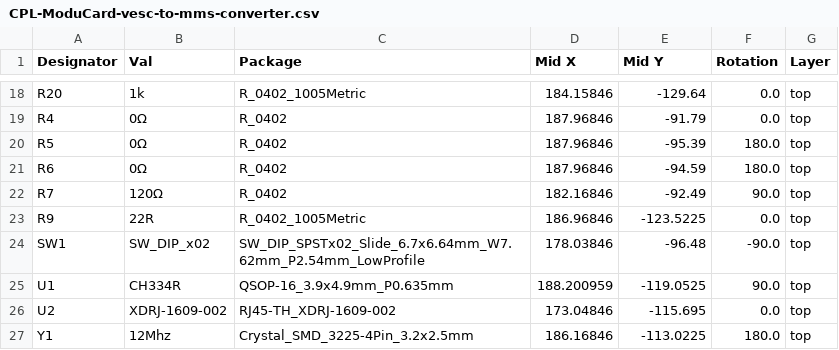
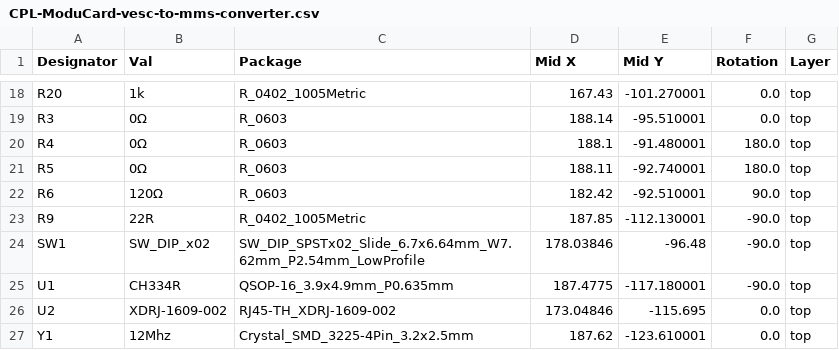
Before and after one commit to X-Lemon-X/ModuCard-vesc-to-mms-converter, a CSV file: jlcpcb/production_files/CPL-ModuCard-vesc-to-mms-converter.csv, drawn as a sheet; only a part is shown, gaps mark what is left out; removed rows and columns are numbered as before the commit, all else as after; the diff covers the shown part only; the diff names each change by its address in the sheet, - before the commit and + after, or states it on an @@ line.

```diff
--- a/jlcpcb/production_files/CPL-ModuCard-vesc-to-mms-converter.csv
+++ b/jlcpcb/production_files/CPL-ModuCard-vesc-to-mms-converter.csv
-D18 (Mid X): 184.15846
+D18 (Mid X): 167.43
-E18 (Mid Y): -129.64
+E18 (Mid Y): -101.270001
+row 19: R3 | 0Ω | R_0603 | 188.14 | -95.510001 | 0.0 | top
-C20:C22 (Package): R_0402
+C20:C22 (Package): R_0603
-D20 (Mid X): 187.96846
+D20 (Mid X): 188.1
-E20 (Mid Y): -91.79
+E20 (Mid Y): -91.480001
-F20 (Rotation): 0.0
+F20 (Rotation): 180.0
-D21 (Mid X): 187.96846
+D21 (Mid X): 188.11
-E21 (Mid Y): -95.39
+E21 (Mid Y): -92.740001
-B22 (Val): 0Ω
+B22 (Val): 120Ω
-D22 (Mid X): 187.96846
+D22 (Mid X): 182.42
-E22 (Mid Y): -94.59
+E22 (Mid Y): -92.510001
-F22 (Rotation): 180.0
+F22 (Rotation): 90.0
-row 22: R7 | 120Ω | R_0402 | 182.16846 | -92.49 | 90.0 | top
-D23 (Mid X): 186.96846
+D23 (Mid X): 187.85
-E23 (Mid Y): -123.5225
+E23 (Mid Y): -112.130001
-F23 (Rotation): 0.0
+F23 (Rotation): -90.0
-D25 (Mid X): 188.200959
+D25 (Mid X): 187.4775
-E25 (Mid Y): -119.0525
+E25 (Mid Y): -117.180001
-F25 (Rotation): 90.0
+F25 (Rotation): -90.0
-D27 (Mid X): 186.16846
+D27 (Mid X): 187.62
-E27 (Mid Y): -113.0225
+E27 (Mid Y): -123.610001
-F27 (Rotation): 180.0
+F27 (Rotation): 0.0
```
Also changed, not shown: 36 edited cells elsewhere in this file, jlcpcb/production_files/BOM-ModuCard-vesc-to-mms-converter.csv, 22 other files.
